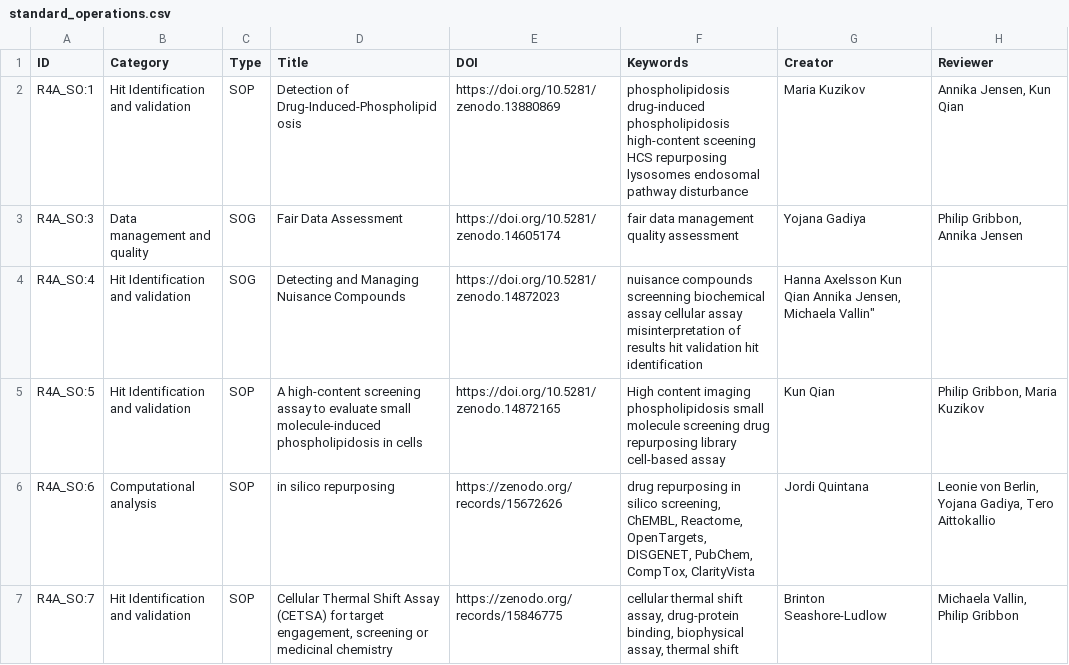
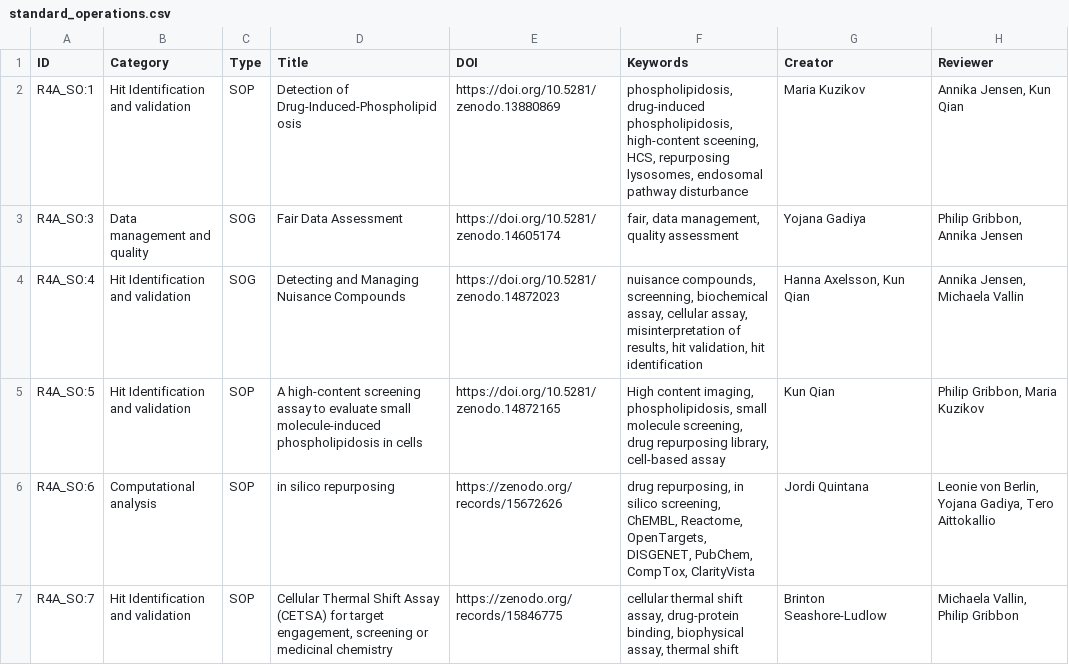
Before and after one commit to REMEDI4ALL/kg_dashboard, a CSV file: data/standard_operations.csv, drawn as a sheet.

```diff
--- a/data/standard_operations.csv
+++ b/data/standard_operations.csv
@@ -1,7 +1,7 @@
 ID,Category,Type,Title,DOI,Keywords,Creator,Reviewer
-R4A_SO:1,Hit Identification and validation,SOP,Detection of Drug-Induced-Phospholipidosis,https://doi.org/10.5281/zenodo.13880869,phospholipidosis	 drug-induced phospholipidosis	 high-content sceening	 HCS	 repurposing lysosomes	 endosomal pathway disturbance,Maria Kuzikov,"Annika Jensen, Kun Qian"
-R4A_SO:3,Data management and quality,SOG,Fair Data Assessment,https://doi.org/10.5281/zenodo.14605174,fair	 data management	 quality assessment	,Yojana Gadiya,"Philip Gribbon, Annika Jensen"
-R4A_SO:4,Hit Identification and validation,SOG,Detecting and Managing Nuisance Compounds,https://doi.org/10.5281/zenodo.14872023,nuisance compounds	 screenning	 biochemical assay	 cellular assay	 misinterpretation of results	 hit validation	 hit identification,"Hanna Axelsson	 Kun Qian	Annika Jensen, Michaela Vallin""",
-R4A_SO:5,Hit Identification and validation,SOP,A high-content screening assay to evaluate small molecule-induced phospholipidosis in cells,https://doi.org/10.5281/zenodo.14872165,High content imaging	 phospholipidosis	 small molecule screening	 drug repurposing library	 cell-based assay,Kun Qian,"Philip Gribbon, Maria Kuzikov"
-R4A_SO:6,Computational analysis,SOP,in silico repurposing,https://zenodo.org/records/15672626,"drug repurposing	in	silico	screening,	ChEMBL,	Reactome,	OpenTargets,	DISGENET,	PubChem,	CompTox,	ClarityVista ",Jordi Quintana,"Leonie von Berlin, Yojana Gadiya, Tero Aittokallio"
+R4A_SO:1,Hit Identification and validation,SOP,Detection of Drug-Induced-Phospholipidosis,https://doi.org/10.5281/zenodo.13880869,"phospholipidosis, drug-induced phospholipidosis, high-content sceening, HCS, repurposing lysosomes, endosomal pathway disturbance",Maria Kuzikov,"Annika Jensen, Kun Qian"
+R4A_SO:3,Data management and quality,SOG,Fair Data Assessment,https://doi.org/10.5281/zenodo.14605174,"fair, data management, quality assessment",Yojana Gadiya,"Philip Gribbon, Annika Jensen"
+R4A_SO:4,Hit Identification and validation,SOG,Detecting and Managing Nuisance Compounds,https://doi.org/10.5281/zenodo.14872023,"nuisance compounds, screenning, biochemical assay, cellular assay, misinterpretation of results, hit validation, hit identification","Hanna Axelsson, Kun Qian","Annika Jensen, Michaela Vallin"
+R4A_SO:5,Hit Identification and validation,SOP,A high-content screening assay to evaluate small molecule-induced phospholipidosis in cells,https://doi.org/10.5281/zenodo.14872165,"High content imaging, phospholipidosis, small molecule screening, drug repurposing library, cell-based assay",Kun Qian,"Philip Gribbon, Maria Kuzikov"
+R4A_SO:6,Computational analysis,SOP,in silico repurposing,https://zenodo.org/records/15672626,"drug repurposing, in silico screening, ChEMBL, Reactome, OpenTargets, DISGENET, PubChem, CompTox, ClarityVista ",Jordi Quintana,"Leonie von Berlin, Yojana Gadiya, Tero Aittokallio"
 R4A_SO:7,Hit Identification and validation,SOP,"Cellular Thermal Shift Assay (CETSA) for target engagement, screening or medicinal chemistry",https://zenodo.org/records/15846775,"cellular thermal shift assay, drug-protein binding, biophysical assay, thermal shift",Brinton Seashore-Ludlow,"Michaela Vallin, Philip Gribbon"
```
Also changed, not shown: data/partner_data.csv, data/skills.csv, 6 other files.
